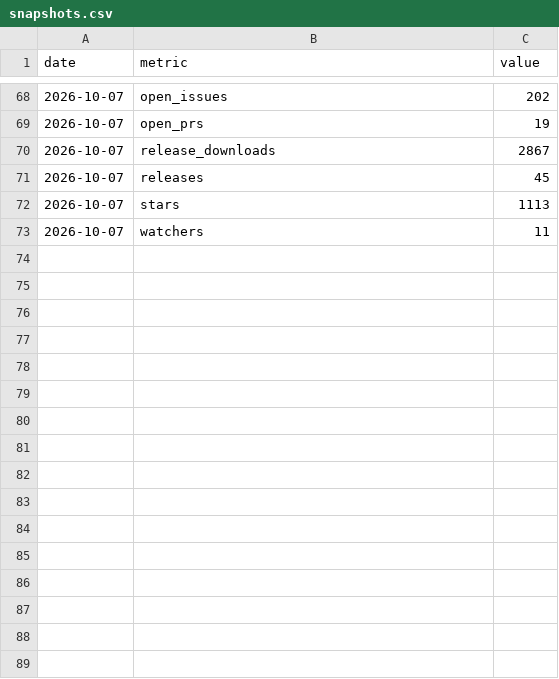
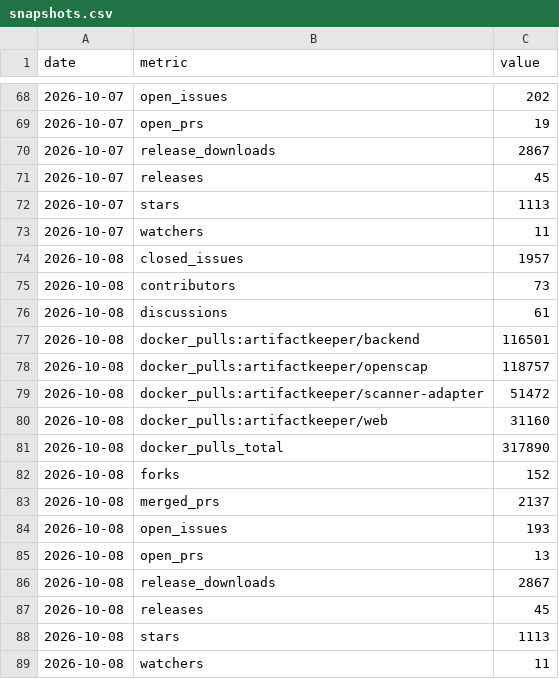
Before and after one commit to artifact-keeper/stats, a CSV file: data/artifact-keeper/snapshots.csv, drawn as a sheet; only a part is shown, gaps mark what is left out; the diff names each change by its address in the sheet, - before the commit and + after, or states it on an @@ line.

```diff
--- a/data/artifact-keeper/snapshots.csv
+++ b/data/artifact-keeper/snapshots.csv
+row 74: 2026-10-08 | closed_issues | 1957
+row 75: 2026-10-08 | contributors | 73
+row 76: 2026-10-08 | discussions | 61
+row 77: 2026-10-08 | docker_pulls:artifactkeeper/backend | 116501
+row 78: 2026-10-08 | docker_pulls:artifactkeeper/openscap | 118757
+row 79: 2026-10-08 | docker_pulls:artifactkeeper/scanner-adapter | 51472
+row 80: 2026-10-08 | docker_pulls:artifactkeeper/web | 31160
+row 81: 2026-10-08 | docker_pulls_total | 317890
+row 82: 2026-10-08 | forks | 152
+row 83: 2026-10-08 | merged_prs | 2137
+row 84: 2026-10-08 | open_issues | 193
+row 85: 2026-10-08 | open_prs | 13
+row 86: 2026-10-08 | release_downloads | 2867
+row 87: 2026-10-08 | releases | 45
+row 88: 2026-10-08 | stars | 1113
+row 89: 2026-10-08 | watchers | 11
```
Also changed, not shown: data/artifact-keeper/cf_zone_daily.csv, data/artifact-keeper/commits_weekly.csv, 18 other files.
